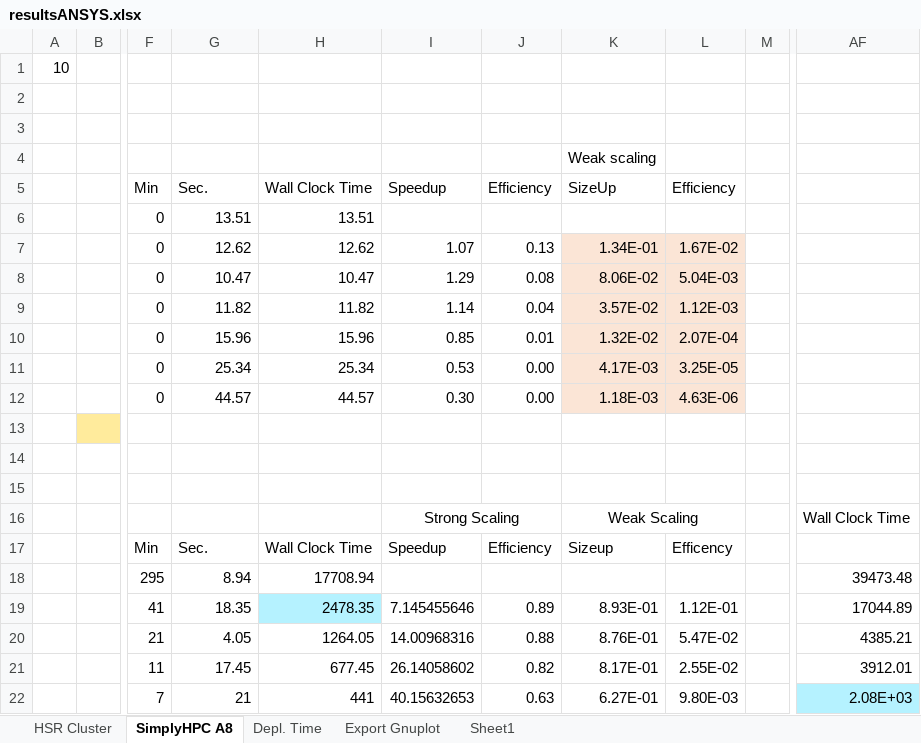
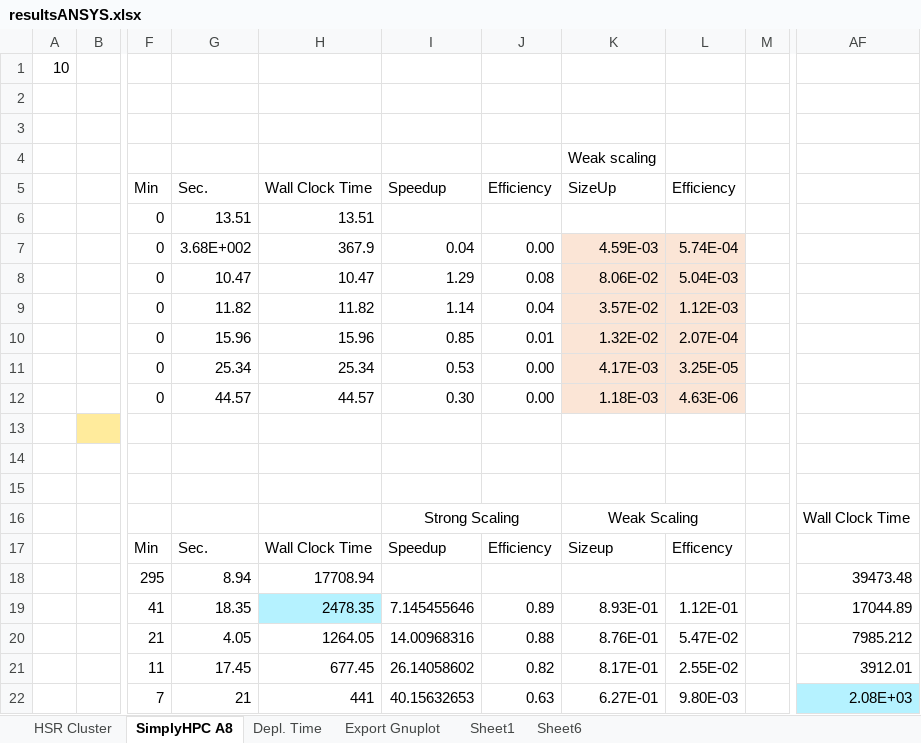
Before and after one commit to michaelpantic/SimplyHPC, an Excel workbook: doc/results/ansys/resultsANSYS.xlsx, sheet SimplyHPC A8, drawn as a sheet; only a part is shown, gaps mark what is left out; values as stored, in another font and other column widths than the file's, no borders; charts and pictures not drawn; the diff covers the shown part only; the diff names each change by its address in the sheet, - before the commit and + after, or states it on an @@ line.

```diff
--- a/doc/results/ansys/resultsANSYS.xlsx (sheet SimplyHPC A8)
+++ b/doc/results/ansys/resultsANSYS.xlsx (sheet SimplyHPC A8)
+sheet tab: Sheet6
-G7: 12.62
+G7: 3.68E+002
-H7: 12.62
+H7: 367.9
-I7: 1.07
+I7: 0.04
-J7: 0.13
+J7: 0.00
-K7: 1.34E-01
+K7: 4.59E-03
-L7: 1.67E-02
+L7: 5.74E-04
-AF20: 4385.21
+AF20: 7985.212
```
Also changed, not shown: 9 added rows, 9 removed rows, 26 edited cells and cell formats elsewhere in this sheet, sheet Depl. Time, formulas that keep their value, charts or pictures, 6 other files.
